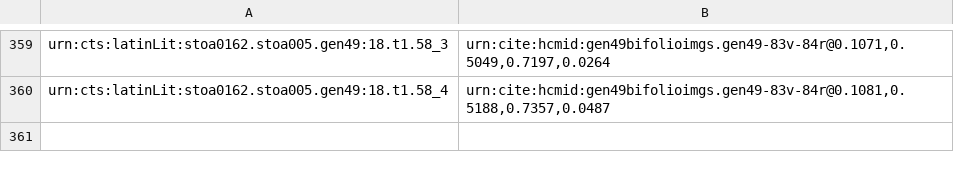
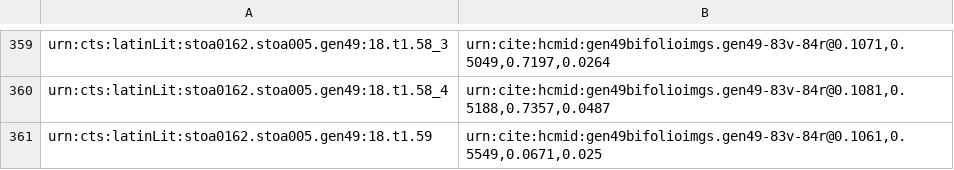
Before and after one commit to HCMID/gen49, a CSV file: indices/gen49TextToImage.csv, drawn as a sheet; only a part is shown, gaps mark what is left out; the diff names each change by its address in the sheet, - before the commit and + after, or states it on an @@ line.

Commit message:
Update gen49TextToImage.csv

```diff
--- a/indices/gen49TextToImage.csv
+++ b/indices/gen49TextToImage.csv
+row 361: urn:cts:latinLit:stoa0162.stoa005.gen49:18.t1.59 | urn:cite:hcmid:gen49bifolioimgs.gen49-83v-84r@0.1061,0.5549,0.0671,0.025
```
